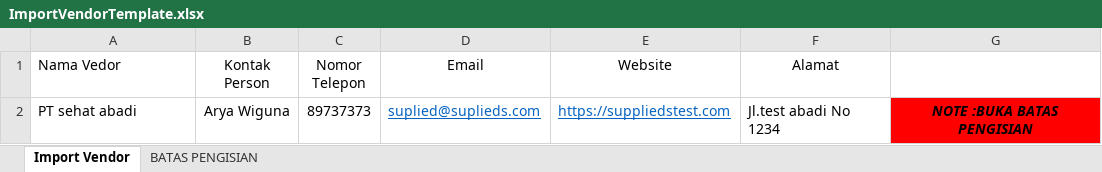
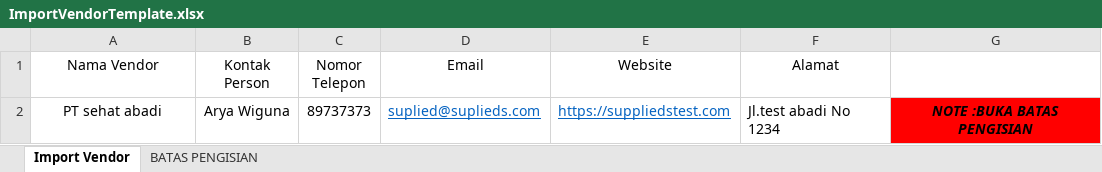
Before and after one commit to Resky89/Simaru-App, an Excel workbook: public/docs/ImportVendorTemplate.xlsx, sheet Import Vendor, drawn as a sheet; values as stored, in another font and other column widths than the file's, no borders; the diff names each change by its address in the sheet, - before the commit and + after, or states it on an @@ line.

```diff
--- a/public/docs/ImportVendorTemplate.xlsx (sheet Import Vendor)
+++ b/public/docs/ImportVendorTemplate.xlsx (sheet Import Vendor)
-A1: Nama Vedor
+A1: Nama Vendor
-A1:A2 alignment: left
+A1:A2 alignment: center
```
Also changed, not shown: 23 other files.
